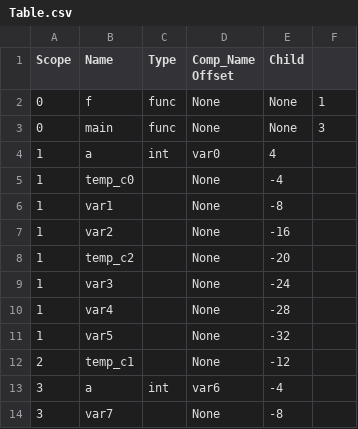
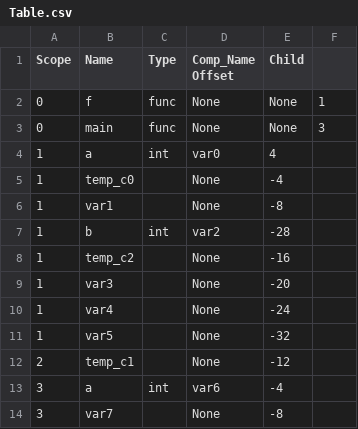
Before and after one commit to SahilDhull/ssac, a CSV file: src/Table.csv, drawn as a sheet.

```diff
--- a/src/Table.csv
+++ b/src/Table.csv
@@ -6,6 +6,6 @@ Scope,        Name,         Type,         Comp_Name     Offset,       Child
 1,            var1,         ,             None,         -8,
-1,            var2,         ,             None,         -16,
-1,            temp_c2,      ,             None,         -20,
-1,            var3,         ,             None,         -24,
-1,            var4,         ,             None,         -28,
+1,            b,            int,          var2,         -28,
+1,            temp_c2,      ,             None,         -16,
+1,            var3,         ,             None,         -20,
+1,            var4,         ,             None,         -24,
 1,            var5,         ,             None,         -32,
```
Also changed, not shown: 8 other files.
